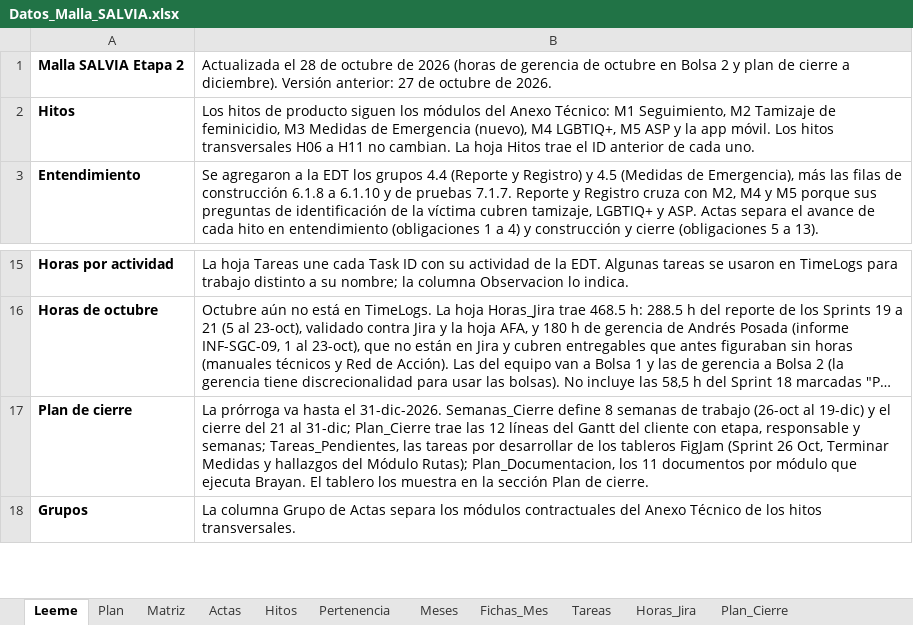
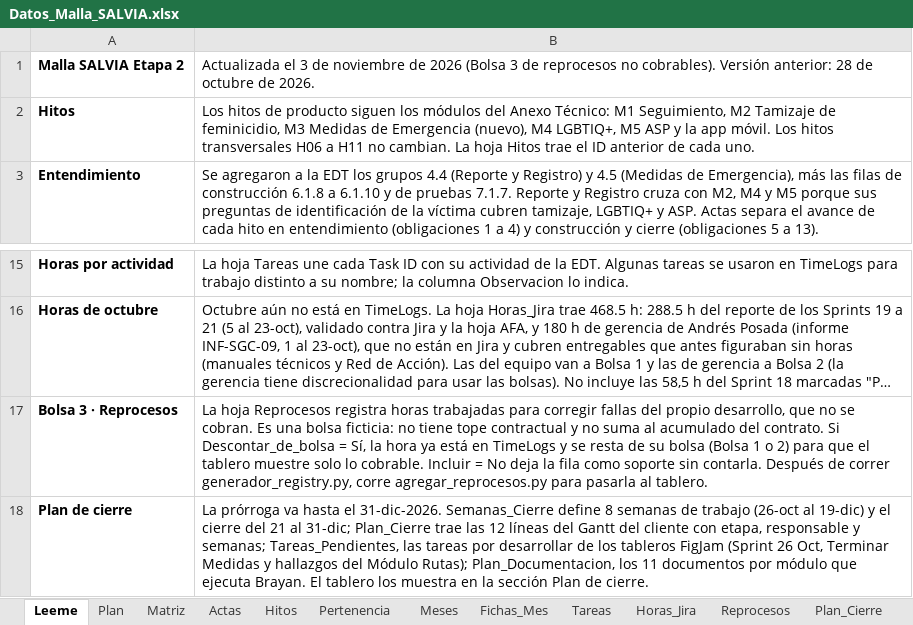
Before and after one commit to KreivoMockups/SalviaHitos_Gantt, an Excel workbook: Datos_Malla_SALVIA.xlsx, sheet Leeme, drawn as a sheet; only a part is shown, gaps mark what is left out; the shorter side is filled out with more unchanged rows; long unchanged cells end in …; values as stored, in another font and other column widths than the file's, no borders; the diff names each change by its address in the sheet, - before the commit and + after, or states it on an @@ line.

Commit message:
Agrega bolsa 3 no cobrable por reprocesos

```diff
--- a/Datos_Malla_SALVIA.xlsx (sheet Leeme)
+++ b/Datos_Malla_SALVIA.xlsx (sheet Leeme)
+sheet tab: Reprocesos
-B1: Actualizada el 28 de octubre de 2026 (horas de gerencia de octubre en Bolsa 2 y plan de cierre a diciembre). Versión anterior: 27 de octubre…
+B1: Actualizada el 3 de noviembre de 2026 (Bolsa 3 de reprocesos no cobrables). Versión anterior: 28 de octubre…
+row 17: Bolsa 3 · Reprocesos | La hoja Reprocesos registra horas trabajadas para corregir fallas del propio desarrollo, que no se cobran. Es una bolsa ficticia: no tiene tope contractual y no suma al acumulado del contrato. Si Descontar_de_bolsa = Sí, la hora ya está en TimeLogs y se resta de su bolsa (Bolsa 1 o 2) para que el tablero muestre solo lo cobrable. Incluir = No deja la fila como soporte sin contarla. Después de correr generador_registry.py, corre agregar_reprocesos.py para pasarla al tablero.
```
Also changed, not shown: charts or pictures, 4 other files.
